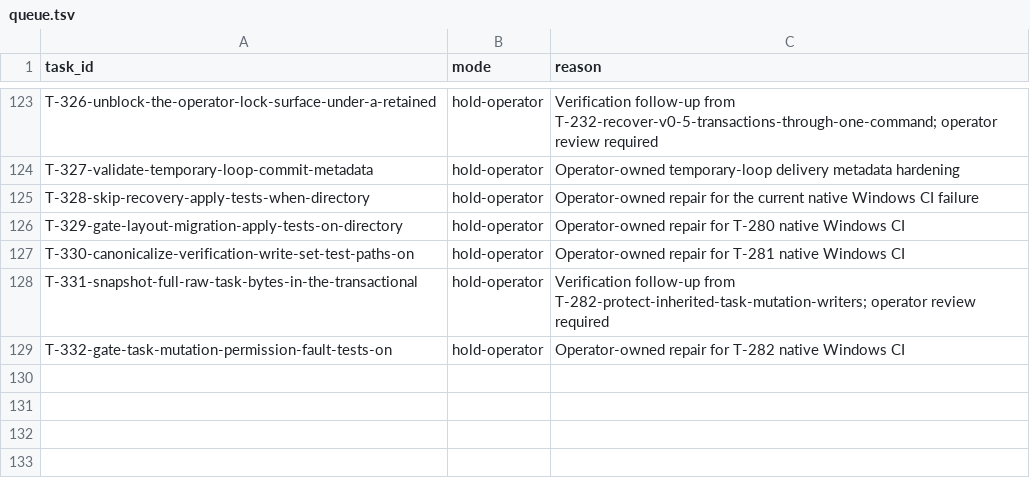
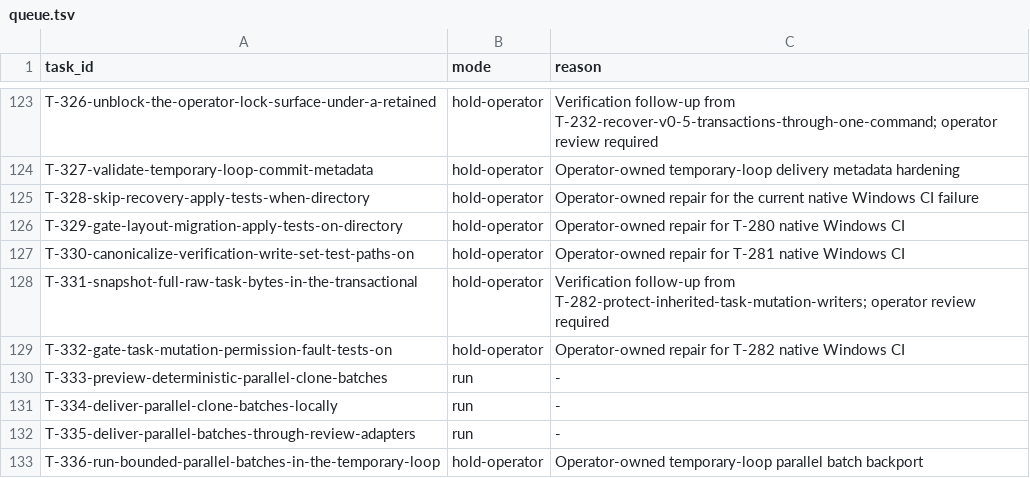
Before and after one commit to tessariq/taskrail, a TSV file: scripts/autonomous-loop/queue.tsv, drawn as a sheet; only a part is shown, gaps mark what is left out; the diff names each change by its address in the sheet, - before the commit and + after, or states it on an @@ line.

Commit message:
docs: plan a temporary-loop parallel batch backport
Extend the bootstrap loop contract with one opt-in bounded parallel
batch so this repository can execute a dependency-ready frontier while
the product loop command is still unimplemented. The batch reuses the
existing queue, prompt, child, and delivery contracts, keeps sequential
execution the default, and claims none of the product acceptance.

Track that work as T-336 and hold it for the operator, since queue
validation rejects run rows scoped to the loop directory.

Gate the parallel product chain behind loop continuation so it becomes
eligible only after the sequential loop tasks land, and queue the
parallel rows the previous planning change left unqueued.

```diff
--- a/scripts/autonomous-loop/queue.tsv
+++ b/scripts/autonomous-loop/queue.tsv
+row 130: T-333-preview-deterministic-parallel-clone-batches | run | -
+row 131: T-334-deliver-parallel-clone-batches-locally | run | -
+row 132: T-335-deliver-parallel-batches-through-review-adapters | run | -
+row 133: T-336-run-bounded-parallel-batches-in-the-temporary-loop | hold-operator | Operator-owned temporary-loop parallel batch backport
```
Also changed, not shown: 4 other files.
